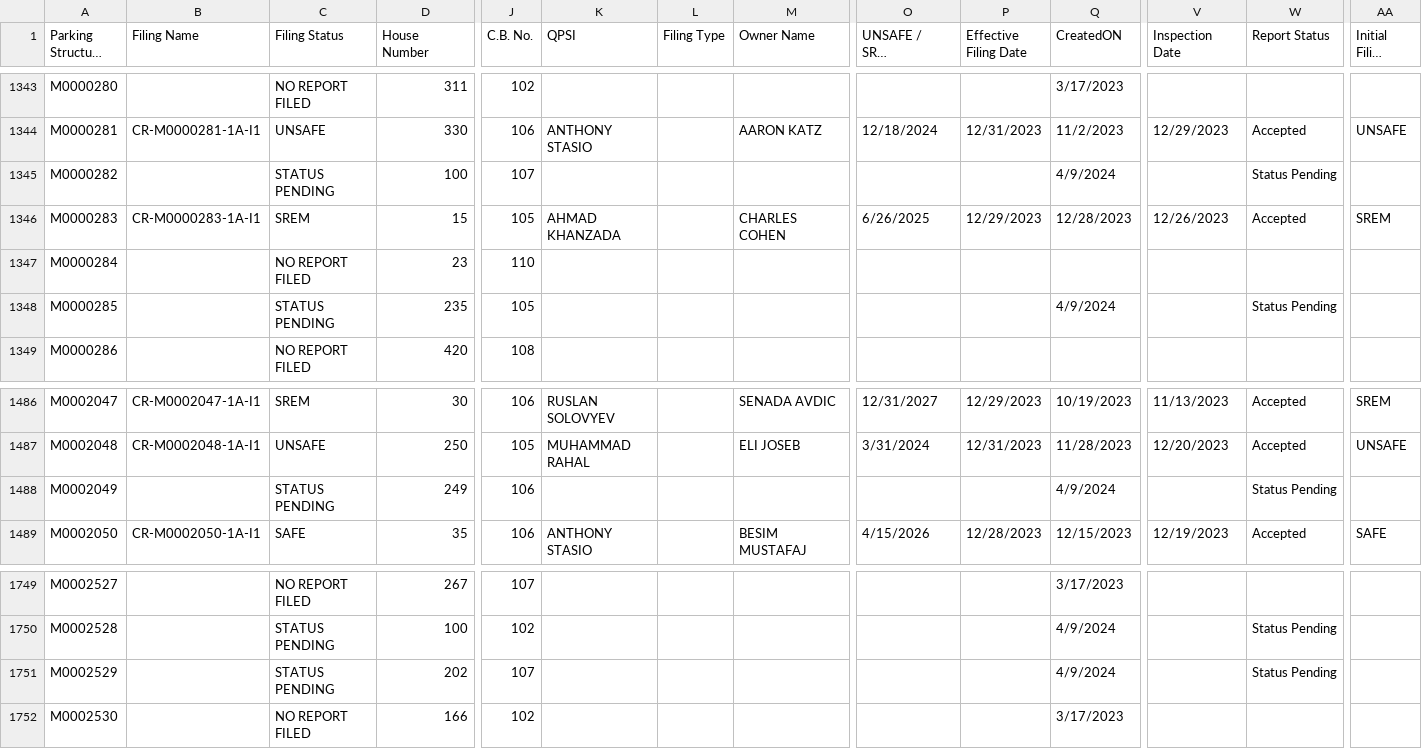
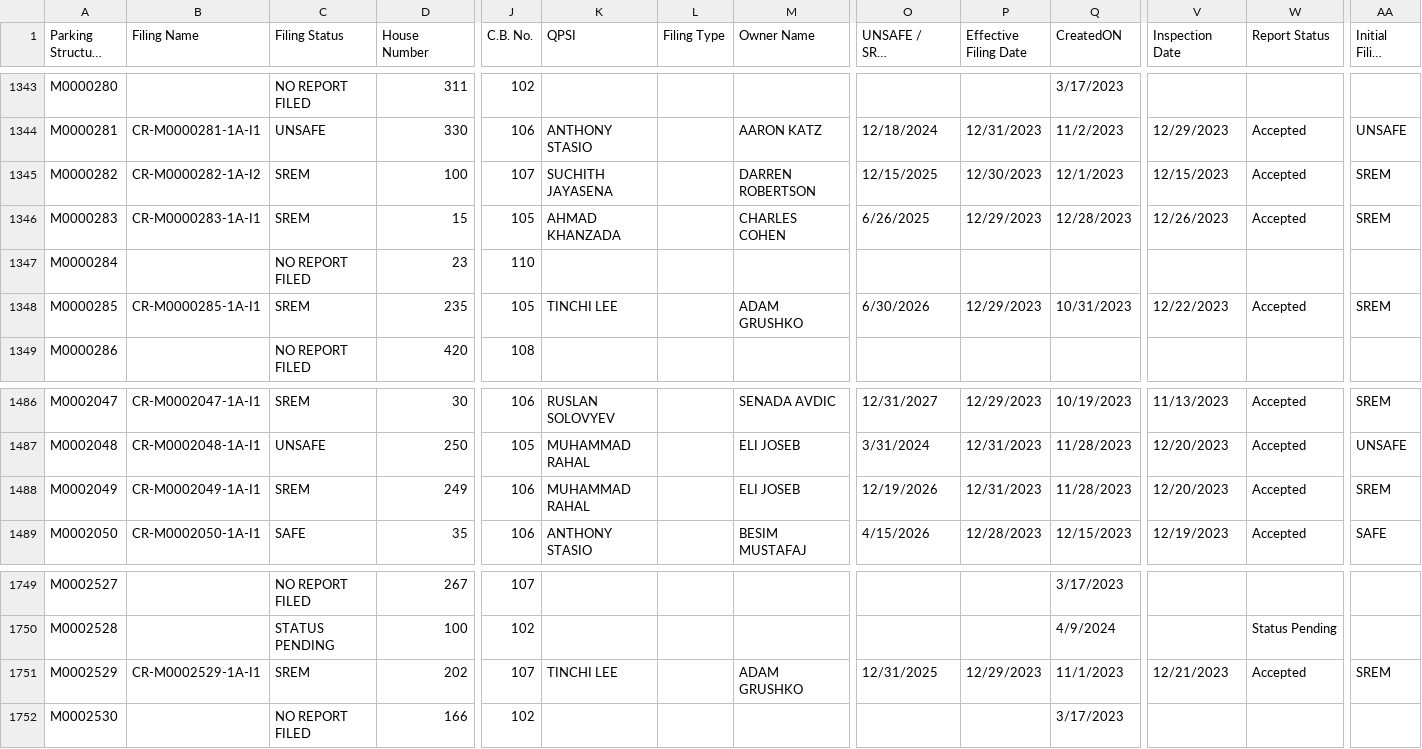
Before and after one commit to NYCDOB/ParkingStructures, a CSV file: data/ParkingStructureInspections_statusPending.csv, drawn as a sheet; only a part is shown, gaps mark what is left out; long unchanged cells end in …; the diff covers the shown part only; the diff names each change by its address in the sheet, - before the commit and + after, or states it on an @@ line.

Commit message:
update from script Tue 04/16/2024  6:50:37.30, 4373 rows

```diff
--- a/data/ParkingStructureInspections_statusPending.csv
+++ b/data/ParkingStructureInspections_statusPending.csv
-B1345 (Filing Name): (empty)
+B1345 (Filing Name): CR-M0000282-1A-I2
-C1345 (Filing Status): STATUS PENDING
+C1345 (Filing Status): SREM
-K1345 (QPSI): (empty)
+K1345 (QPSI): SUCHITH JAYASENA
-M1345 (Owner Name): (empty)
+M1345 (Owner Name): DARREN ROBERTSON
-O1345 (UNSAFE / SREM Completion Date): (empty)
+O1345 (UNSAFE / SREM Completion Date): 12/15/2025
-P1345 (Effective Filing Date): (empty)
+P1345 (Effective Filing Date): 12/30/2023
-Q1345 (CreatedON): 4/9/2024
+Q1345 (CreatedON): 12/1/2023
-V1345 (Inspection Date): (empty)
+V1345 (Inspection Date): 12/15/2023
-W1345 (Report Status): Status Pending
+W1345 (Report Status): Accepted
-AA1345 (Initial Filing Status): (empty)
+AA1345 (Initial Filing Status): SREM
-B1348 (Filing Name): (empty)
+B1348 (Filing Name): CR-M0000285-1A-I1
-C1348 (Filing Status): STATUS PENDING
+C1348 (Filing Status): SREM
-K1348 (QPSI): (empty)
+K1348 (QPSI): TINCHI LEE
-M1348 (Owner Name): (empty)
+M1348 (Owner Name): ADAM GRUSHKO
-O1348 (UNSAFE / SREM Completion Date): (empty)
+O1348 (UNSAFE / SREM Completion Date): 6/30/2026
-P1348 (Effective Filing Date): (empty)
+P1348 (Effective Filing Date): 12/29/2023
-Q1348 (CreatedON): 4/9/2024
+Q1348 (CreatedON): 10/31/2023
-V1348 (Inspection Date): (empty)
+V1348 (Inspection Date): 12/22/2023
-W1348 (Report Status): Status Pending
+W1348 (Report Status): Accepted
-AA1348 (Initial Filing Status): (empty)
+AA1348 (Initial Filing Status): SREM
-B1488 (Filing Name): (empty)
+B1488 (Filing Name): CR-M0002049-1A-I1
-C1488 (Filing Status): STATUS PENDING
+C1488 (Filing Status): SREM
-K1488 (QPSI): (empty)
+K1488 (QPSI): MUHAMMAD RAHAL
-M1488 (Owner Name): (empty)
+M1488 (Owner Name): ELI JOSEB
-O1488 (UNSAFE / SREM Completion Date): (empty)
+O1488 (UNSAFE / SREM Completion Date): 12/19/2026
-P1488 (Effective Filing Date): (empty)
+P1488 (Effective Filing Date): 12/31/2023
-Q1488 (CreatedON): 4/9/2024
+Q1488 (CreatedON): 11/28/2023
-V1488 (Inspection Date): (empty)
+V1488 (Inspection Date): 12/20/2023
-W1488 (Report Status): Status Pending
+W1488 (Report Status): Accepted
-AA1488 (Initial Filing Status): (empty)
+AA1488 (Initial Filing Status): SREM
-B1751 (Filing Name): (empty)
+B1751 (Filing Name): CR-M0002529-1A-I1
-C1751 (Filing Status): STATUS PENDING
+C1751 (Filing Status): SREM
-K1751 (QPSI): (empty)
+K1751 (QPSI): TINCHI LEE
-M1751 (Owner Name): (empty)
+M1751 (Owner Name): ADAM GRUSHKO
-O1751 (UNSAFE / SREM Completion Date): (empty)
+O1751 (UNSAFE / SREM Completion Date): 12/31/2025
-P1751 (Effective Filing Date): (empty)
+P1751 (Effective Filing Date): 12/29/2023
-Q1751 (CreatedON): 4/9/2024
+Q1751 (CreatedON): 11/1/2023
-V1751 (Inspection Date): (empty)
+V1751 (Inspection Date): 12/21/2023
-W1751 (Report Status): Status Pending
+W1751 (Report Status): Accepted
-AA1751 (Initial Filing Status): (empty)
+AA1751 (Initial Filing Status): SREM
```
Also changed, not shown: 39 edited cells elsewhere in this file.
